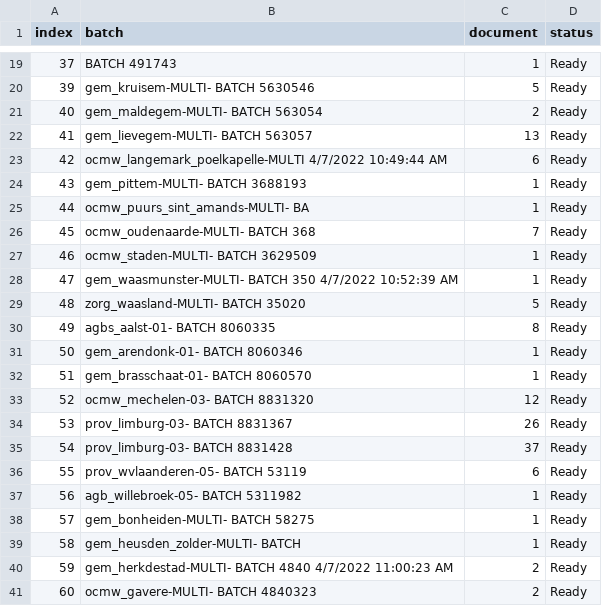
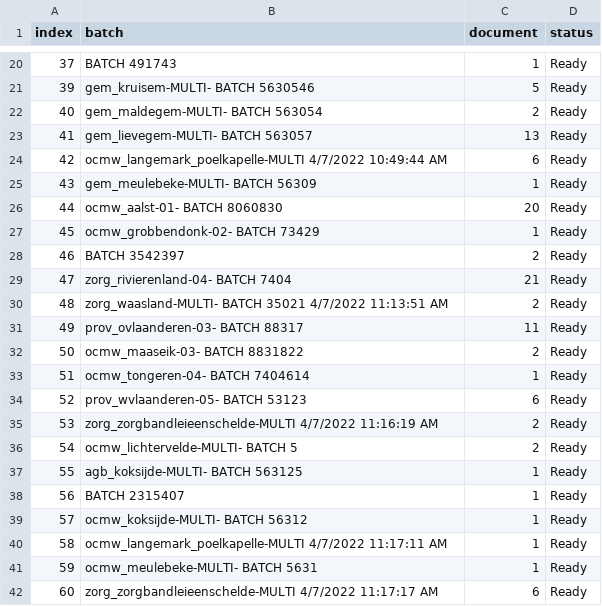
Before and after one commit to harivonyR/puppeteer-webscrap-app, a CSV file: public/assets/batch.csv, drawn as a sheet; only a part is shown, gaps mark what is left out; the diff covers the shown part only.

```diff
--- a/public/assets/batch.csv
+++ b/public/assets/batch.csv
@@ -23,19 +24,19 @@ index,batch,document,status
 42,ocmw_langemark_poelkapelle-MULTI 4/7/2022 10:49:44 AM,6,Ready
-43,gem_pittem-MULTI- BATCH 3688193,1,Ready
-44,ocmw_puurs_sint_amands-MULTI- BA,1,Ready
-45,ocmw_oudenaarde-MULTI- BATCH 368,7,Ready
-46,ocmw_staden-MULTI- BATCH 3629509,1,Ready
-47,gem_waasmunster-MULTI- BATCH 350 4/7/2022 10:52:39 AM,1,Ready
-48,zorg_waasland-MULTI- BATCH 35020,5,Ready
-49,agbs_aalst-01- BATCH 8060335,8,Ready
-50,gem_arendonk-01- BATCH 8060346,1,Ready
-51,gem_brasschaat-01- BATCH 8060570,1,Ready
-52,ocmw_mechelen-03- BATCH 8831320,12,Ready
-53,prov_limburg-03- BATCH 8831367,26,Ready
-54,prov_limburg-03- BATCH 8831428,37,Ready
-55,prov_wvlaanderen-05- BATCH 53119,6,Ready
-56,agb_willebroek-05- BATCH 5311982,1,Ready
-57,gem_bonheiden-MULTI- BATCH 58275,1,Ready
-58,gem_heusden_zolder-MULTI- BATCH,1,Ready
-59,gem_herkdestad-MULTI- BATCH 4840 4/7/2022 11:00:23 AM,2,Ready
-60,ocmw_gavere-MULTI- BATCH 4840323,2,Ready
+43,gem_meulebeke-MULTI- BATCH 56309,1,Ready
+44,ocmw_aalst-01- BATCH 8060830,20,Ready
+45,ocmw_grobbendonk-02- BATCH 73429,1,Ready
+46,BATCH 3542397,2,Ready
+47,zorg_rivierenland-04- BATCH 7404,21,Ready
+48,zorg_waasland-MULTI- BATCH 35021 4/7/2022 11:13:51 AM,2,Ready
+49,prov_ovlaanderen-03- BATCH 88317,11,Ready
+50,ocmw_maaseik-03- BATCH 8831822,2,Ready
+51,ocmw_tongeren-04- BATCH 7404614,1,Ready
+52,prov_wvlaanderen-05- BATCH 53123,6,Ready
+53,zorg_zorgbandleieenschelde-MULTI 4/7/2022 11:16:19 AM,2,Ready
+54,ocmw_lichtervelde-MULTI- BATCH 5,2,Ready
+55,agb_koksijde-MULTI- BATCH 563125,1,Ready
+56,BATCH 2315407,1,Ready
+57,ocmw_koksijde-MULTI- BATCH 56312,1,Ready
+58,ocmw_langemark_poelkapelle-MULTI 4/7/2022 11:17:11 AM,1,Ready
+59,ocmw_meulebeke-MULTI- BATCH 5631,1,Ready
+60,zorg_zorgbandleieenschelde-MULTI 4/7/2022 11:17:17 AM,6,Ready
```
Also changed, not shown: 5 added rows, 4 removed rows and 75 edited cells elsewhere in this file, 3 other files.
